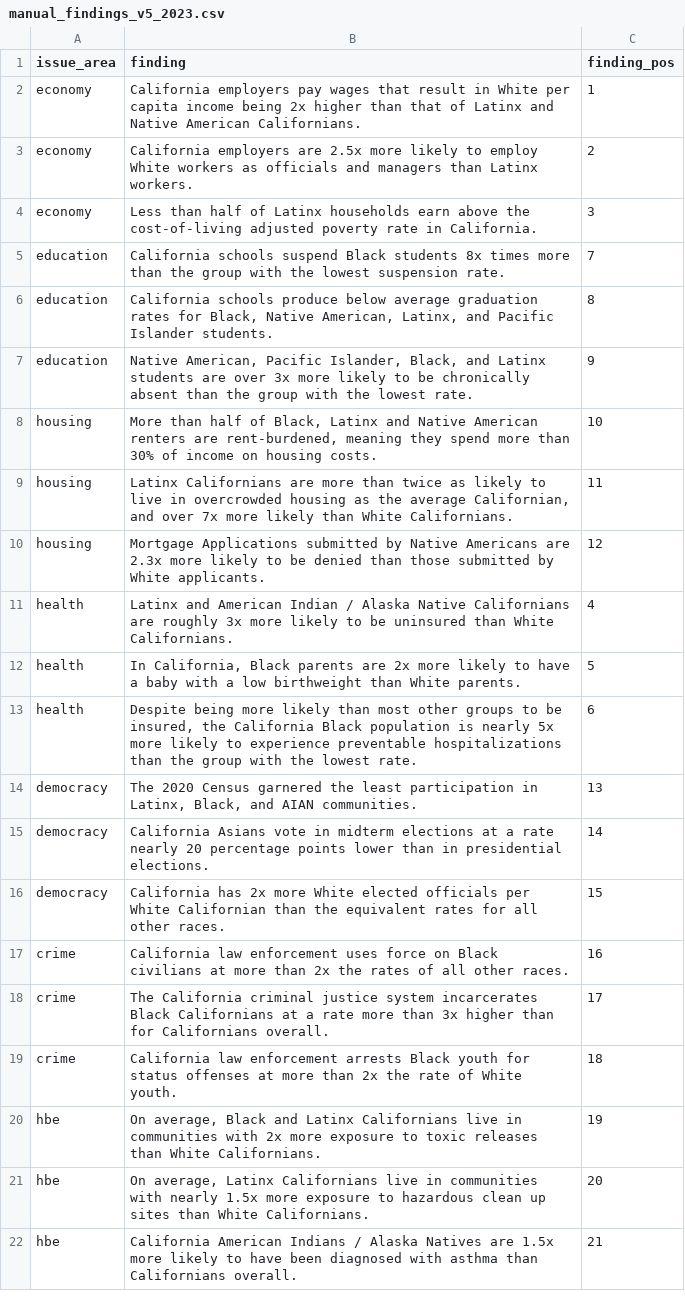
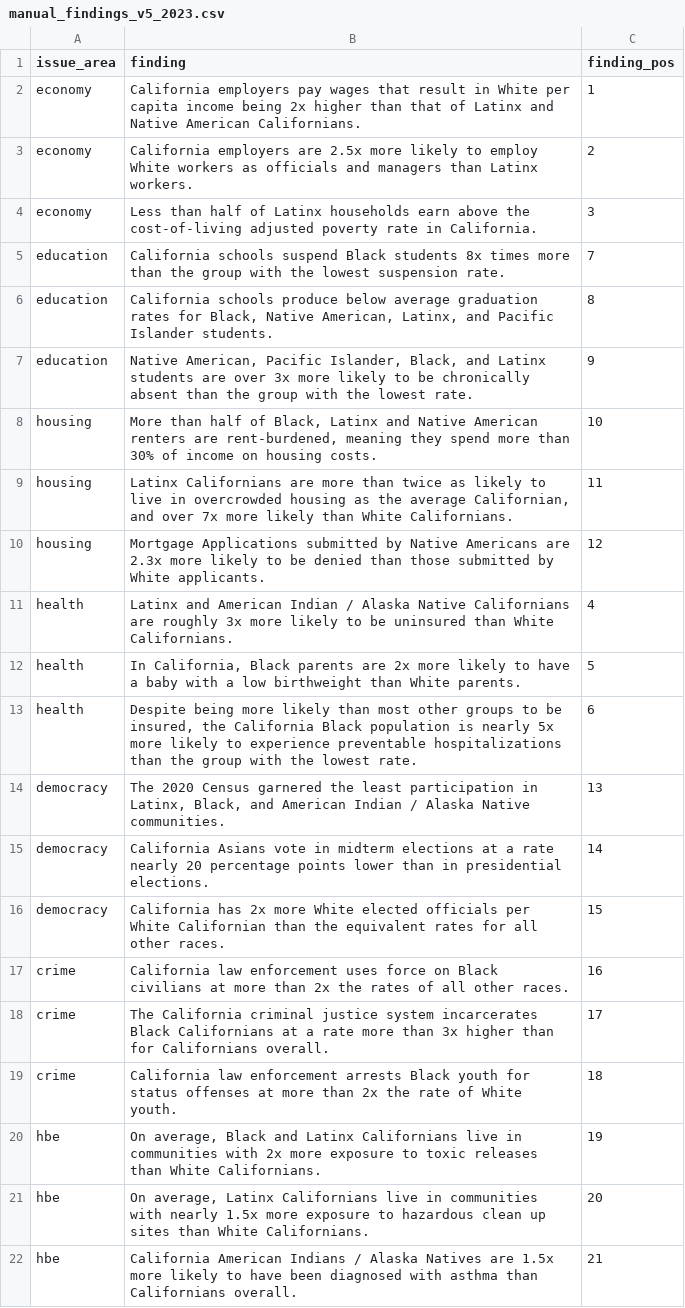
Before and after one commit to catalystcalifornia/RaceCounts, a CSV file: KeyTakeaways/manual_findings_v5_2023.csv, drawn as a sheet.

Commit message:
Replaced 1 instance of "AIAN" with "American Indian / Alaska Native"

```diff
--- a/KeyTakeaways/manual_findings_v5_2023.csv
+++ b/KeyTakeaways/manual_findings_v5_2023.csv
@@ -13,3 +13,3 @@ health,"In California, Black parents are 2x more likely to have a baby with a lo
 health,"Despite being more likely than most other groups to be insured, the California Black population is nearly 5x more likely to experience preventable hospitalizations than the group with the lowest rate.",6
-democracy,"The 2020 Census garnered the least participation in Latinx, Black, and AIAN communities.",13
+democracy,"The 2020 Census garnered the least participation in Latinx, Black, and American Indian / Alaska Native communities.",13
 democracy,California Asians vote in midterm elections at a rate nearly 20 percentage points lower than in presidential elections.,14
```
